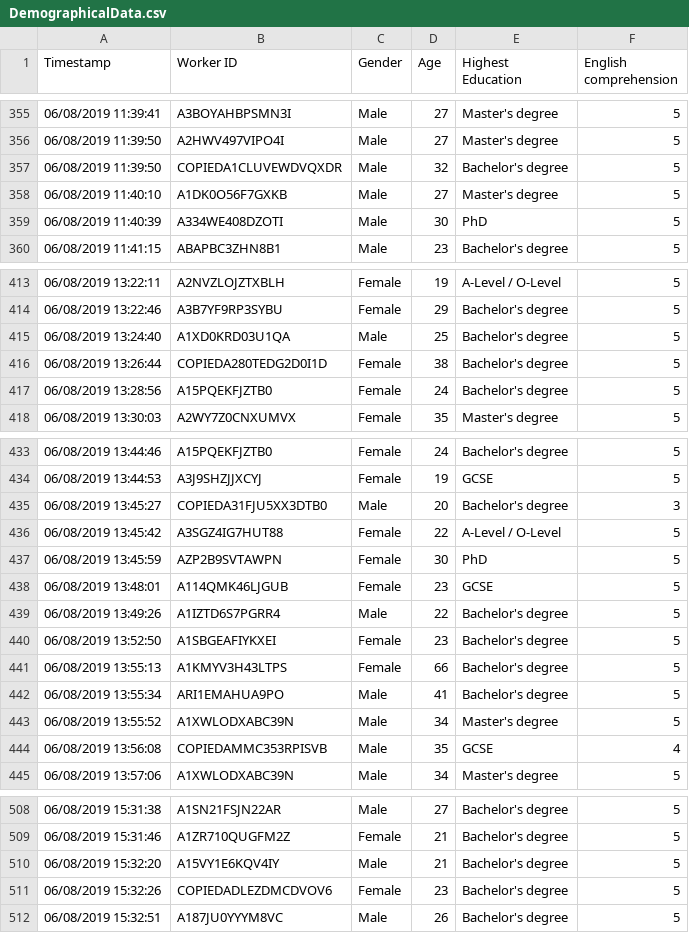
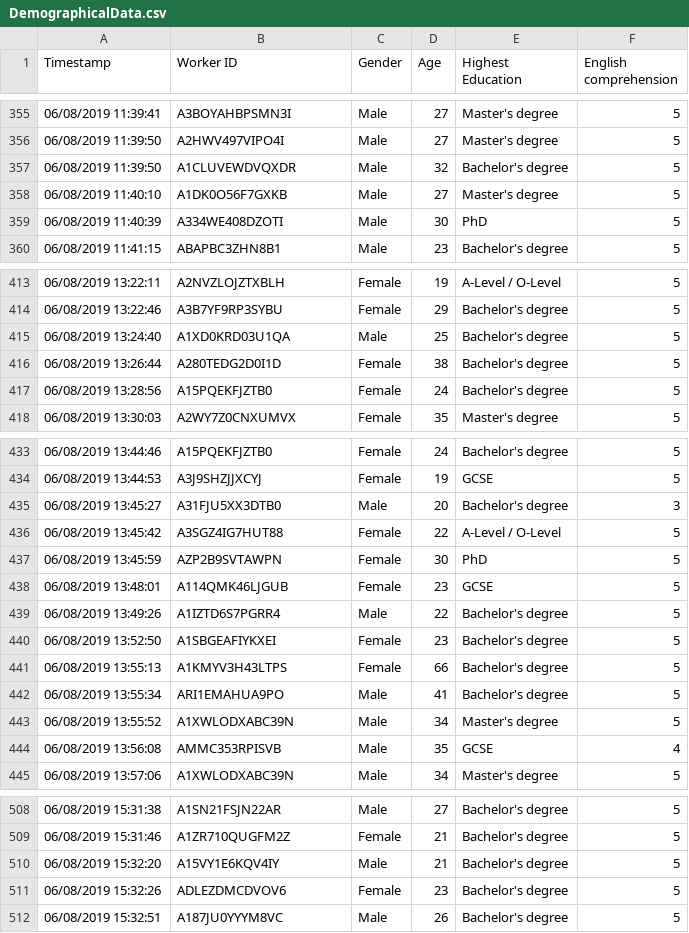
Before and after one commit to AidanFray/MSc_Dissertation, a CSV file: Results/MainExperiment/DemographicalData.csv, drawn as a sheet; only a part is shown, gaps mark what is left out; the diff covers the shown part only.

```diff
--- a/Results/MainExperiment/DemographicalData.csv
+++ b/Results/MainExperiment/DemographicalData.csv
@@ -356,3 +356,3 @@ Timestamp,Worker ID,Gender,Age,Highest Education,English comprehension
 06/08/2019 11:39:50,A2HWV497VIPO4I,Male,27,Master's degree,5
-06/08/2019 11:39:50,COPIEDA1CLUVEWDVQXDR,Male,32,Bachelor's degree,5
+06/08/2019 11:39:50,A1CLUVEWDVQXDR,Male,32,Bachelor's degree,5
 06/08/2019 11:40:10,A1DK0O56F7GXKB,Male,27,Master's degree,5
@@ -415,3 +415,3 @@ Timestamp,Worker ID,Gender,Age,Highest Education,English comprehension
 06/08/2019 13:24:40,A1XD0KRD03U1QA,Male,25,Bachelor's degree,5
-06/08/2019 13:26:44,COPIEDA280TEDG2D0I1D,Female,38,Bachelor's degree,5
+06/08/2019 13:26:44,A280TEDG2D0I1D,Female,38,Bachelor's degree,5
 06/08/2019 13:28:56,A15PQEKFJZTB0,Female,24,Bachelor's degree,5
@@ -434,3 +434,3 @@ Timestamp,Worker ID,Gender,Age,Highest Education,English comprehension
 06/08/2019 13:44:53,A3J9SHZJJXCYJ,Female,19,GCSE,5
-06/08/2019 13:45:27, COPIEDA31FJU5XX3DTB0,Male,20,Bachelor's degree,3
+06/08/2019 13:45:27,A31FJU5XX3DTB0,Male,20,Bachelor's degree,3
 06/08/2019 13:45:42,A3SGZ4IG7HUT88,Female,22,A-Level / O-Level,5
@@ -443,3 +443,3 @@ Timestamp,Worker ID,Gender,Age,Highest Education,English comprehension
 06/08/2019 13:55:52,A1XWLODXABC39N,Male,34,Master's degree,5
-06/08/2019 13:56:08, COPIEDAMMC353RPISVB,Male,35,GCSE,4
+06/08/2019 13:56:08,AMMC353RPISVB,Male,35,GCSE,4
 06/08/2019 13:57:06,A1XWLODXABC39N,Male,34,Master's degree,5
@@ -510,3 +510,3 @@ Timestamp,Worker ID,Gender,Age,Highest Education,English comprehension
 06/08/2019 15:32:20,A15VY1E6KQV4IY,Male,21,Bachelor's degree,5
-06/08/2019 15:32:26,COPIEDADLEZDMCDVOV6,Female,23,Bachelor's degree,5
+06/08/2019 15:32:26,ADLEZDMCDVOV6,Female,23,Bachelor's degree,5
 06/08/2019 15:32:51,A187JU0YYYM8VC,Male,26,Bachelor's degree,5
```
Also changed, not shown: 17 added rows and 2 edited cells elsewhere in this file, 2 other files.
